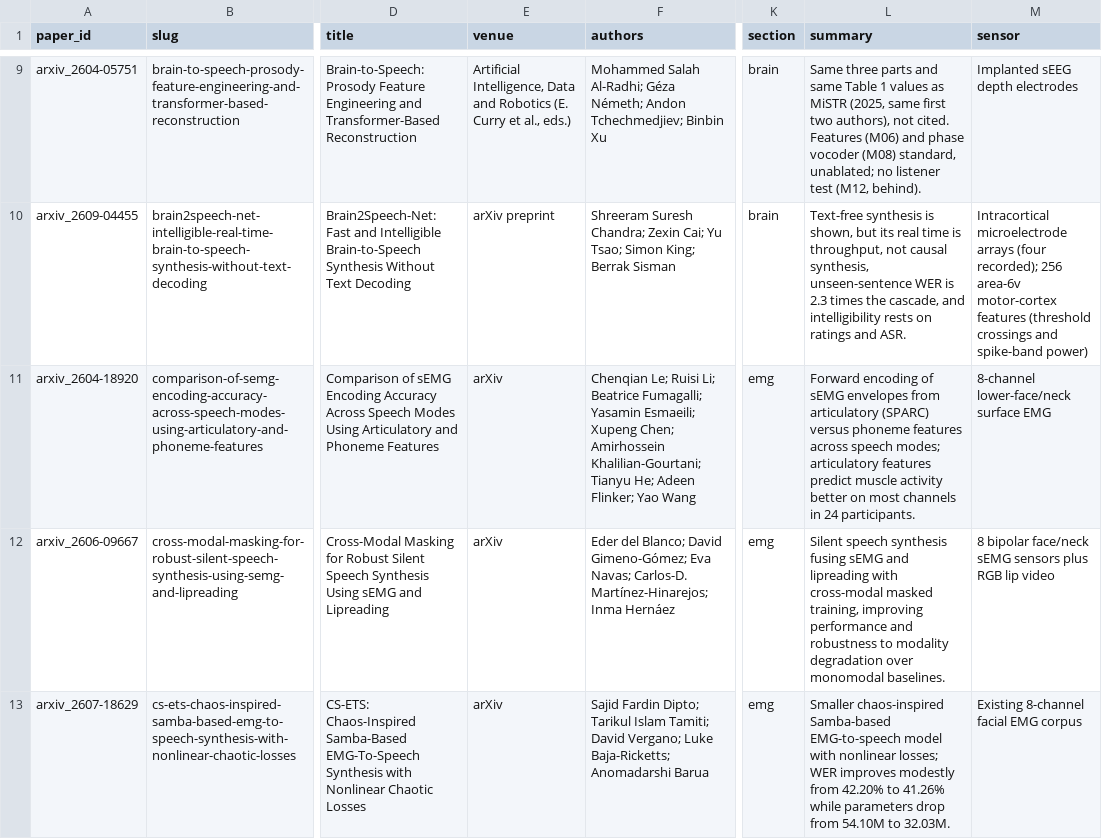
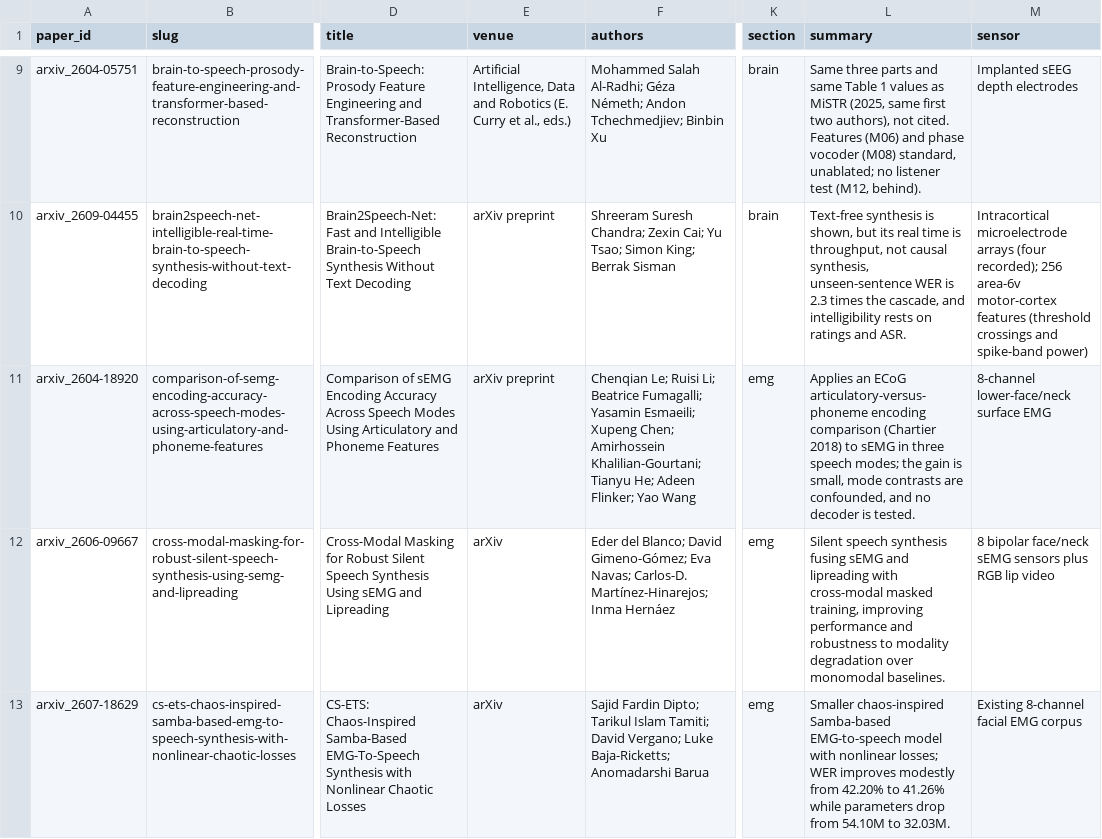
Before and after one commit to supernaiter/silent-speech-review, a CSV file: data/papers.csv, drawn as a sheet; only a part is shown, gaps mark what is left out; the diff names each change by its address in the sheet, - before the commit and + after, or states it on an @@ line.

```diff
--- a/data/papers.csv
+++ b/data/papers.csv
-E11 (venue): arXiv
+E11 (venue): arXiv preprint
-L11 (summary): Forward encoding of sEMG envelopes from articulatory (SPARC) versus phoneme features across speech modes; articulatory features predict muscle activity better on most channels in 24 participants.
+L11 (summary): Applies an ECoG articulatory-versus-phoneme encoding comparison (Chartier 2018) to sEMG in three speech modes; the gain is small, mode contrasts are confounded, and no decoder is tested.
```
Also changed, not shown: 29 other files.
